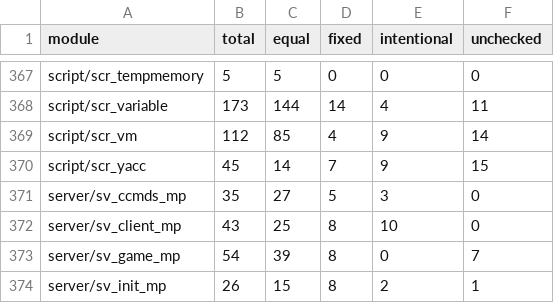
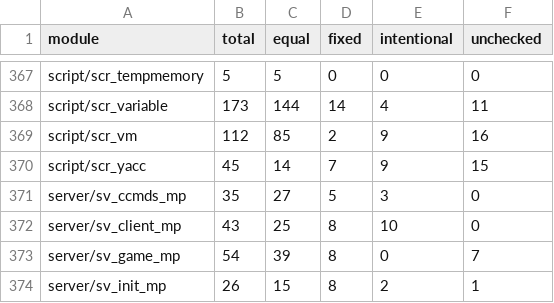
Before and after one commit to STiXzoOR/cod2-silicon, a CSV file: docs/fidelity/modules/modules.csv, drawn as a sheet; only a part is shown, gaps mark what is left out.

```diff
--- a/docs/fidelity/modules/modules.csv
+++ b/docs/fidelity/modules/modules.csv
@@ -368,3 +368,3 @@ script/scr_tempmemory,5,5,0,0,0
 script/scr_variable,173,144,14,4,11
-script/scr_vm,112,85,4,9,14
+script/scr_vm,112,85,2,9,16
 script/scr_yacc,45,14,7,9,15
```
Also changed, not shown: 4 other files.
